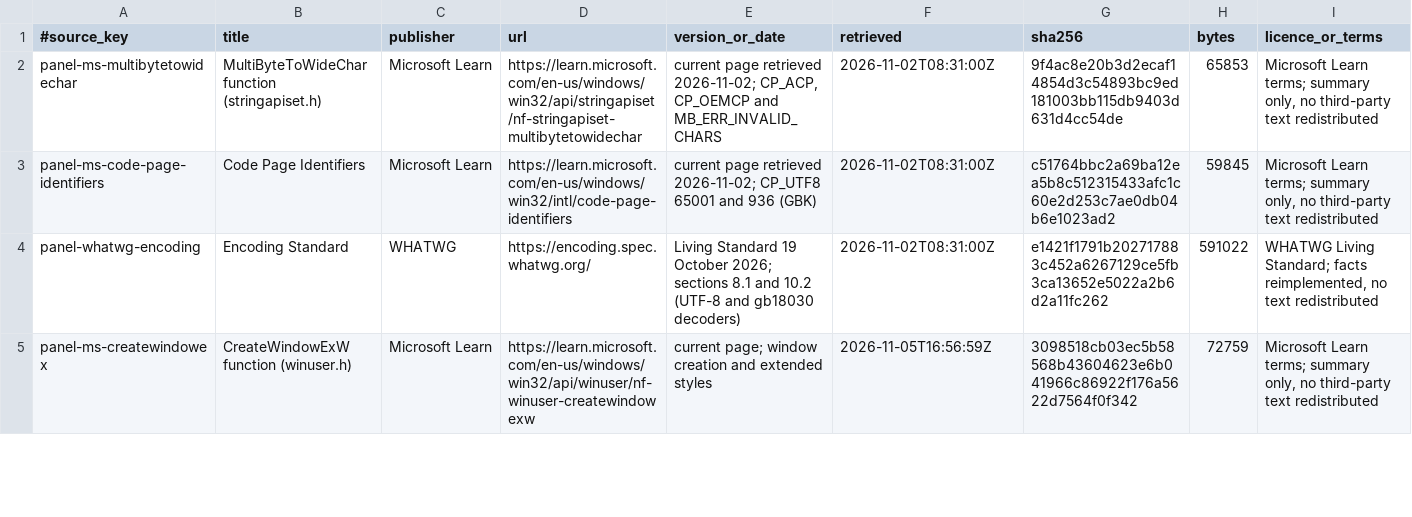
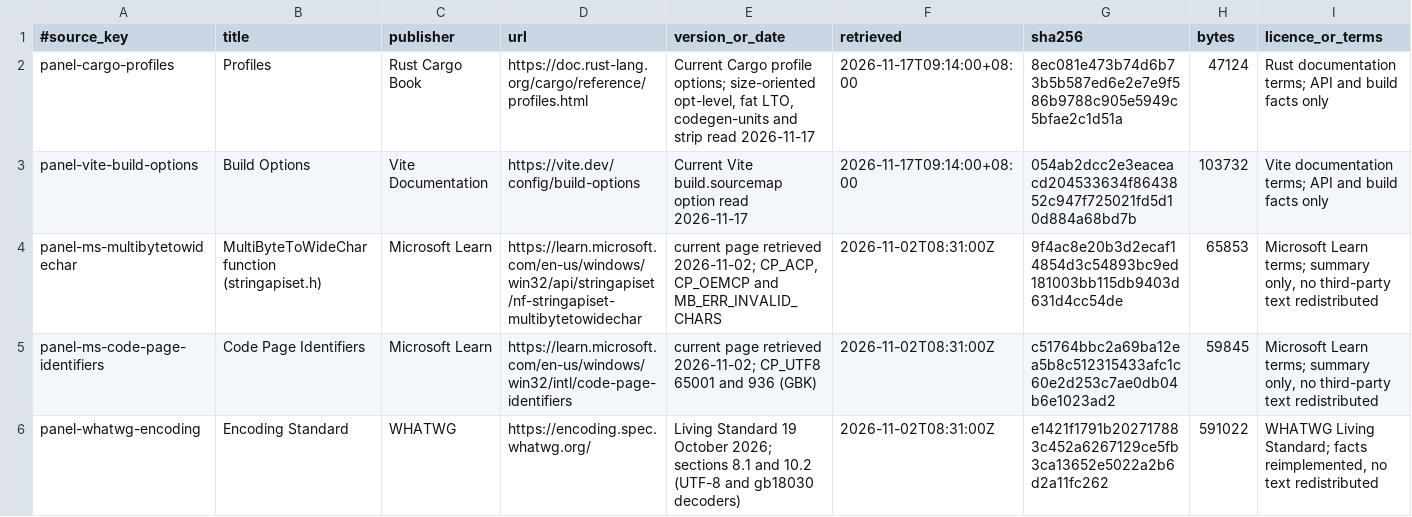
Before and after one commit to Ainierheokami/foundation-panel, a TSV file: docs/authority/source-index.tsv, drawn as a sheet; only a part is shown; the shorter side is filled out with more unchanged rows; rows hold the shown columns only; the diff names each change by its address in the sheet, - before the commit and + after, or states it on an @@ line.

Commit message:
perf(panel): reduce release bundle size

```diff
--- a/docs/authority/source-index.tsv
+++ b/docs/authority/source-index.tsv
+row 2: panel-cargo-profiles | Profiles | Rust Cargo Book | https://doc.rust-lang.org/cargo/reference/profiles.html | Current Cargo profile options; size-oriented opt-level, fat LTO, codegen-units and strip read 2026-11-17 | 2026-11-17T09:14:00+08:00 | 8ec081e473b74d6b73b5b587ed6e2e7e9f586b9788c905e5949c5bfae2c1d51a | 47124 | Rust documentation terms; API and build facts only
+row 3: panel-vite-build-options | Build Options | Vite Documentation | https://vite.dev/config/build-options | Current Vite build.sourcemap option read 2026-11-17 | 2026-11-17T09:14:00+08:00 | 054ab2dcc2e3eaceacd204533634f8643852c947f725021fd5d10d884a68bd7b | 103732 | Vite documentation terms; API and build facts only
```
Also changed, not shown: 2 other files.
